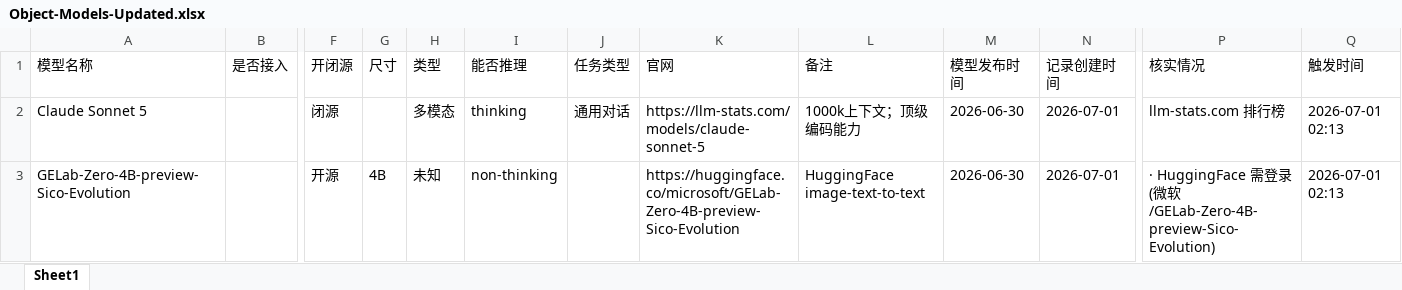
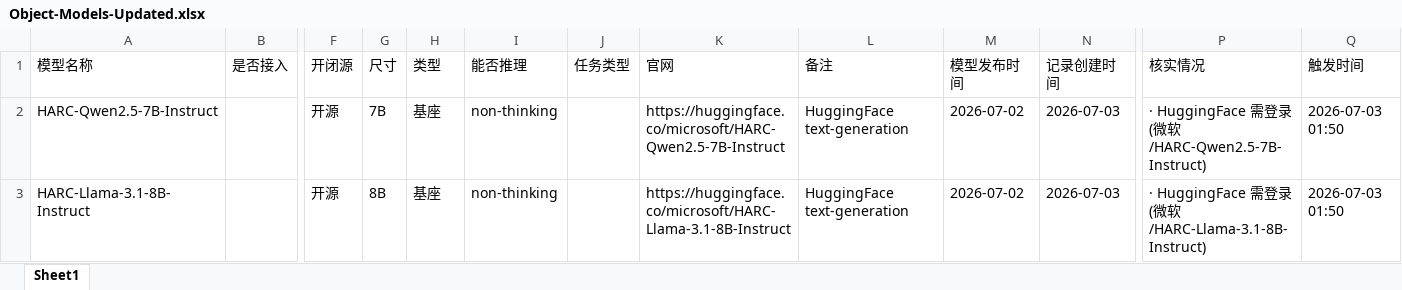
Before and after one commit to yqiu07/ai-models-tracker-site, an Excel workbook: Model_Navigate/data/Object-Models-Updated.xlsx, sheet Sheet1, drawn as a sheet; only a part is shown, gaps mark what is left out; values as stored, in another font and other column widths than the file's, no borders; removed rows and columns are numbered as before the commit, all else as after; rows hold the shown columns only; the diff names each change by its address in the sheet, - before the commit and + after, or states it on an @@ line.

```diff
--- a/Model_Navigate/data/Object-Models-Updated.xlsx (sheet Sheet1)
+++ b/Model_Navigate/data/Object-Models-Updated.xlsx (sheet Sheet1)
-row 2: Claude Sonnet 5 |  | 闭源 |  | 多模态 | thinking | 通用对话 | https://llm-stats.com/models/claude-sonnet-5 | 1000k上下文；顶级编码能力 | 2026-06-30 | 2026-07-01 | llm-stats.com 排行榜 | 2026-07-01 02:13
+row 2: HARC-Qwen2.5-7B-Instruct |  | 开源 | 7B | 基座 | non-thinking |  | https://huggingface.co/microsoft/HARC-Qwen2.5-7B-Instruct | HuggingFace text-generation | 2026-07-02 | 2026-07-03 | · HuggingFace 需登录(微软/HARC-Qwen2.5-7B-Instruct) | 2026-07-03 01:50
-A3 (模型名称): GELab-Zero-4B-preview-Sico-Evolution
+A3 (模型名称): HARC-Llama-3.1-8B-Instruct
-G3 (尺寸): 4B
+G3 (尺寸): 8B
-H3 (类型): 未知
+H3 (类型): 基座
-K3 (官网): https://huggingface.co/microsoft/GELab-Zero-4B-preview-Sico-Evolution
+K3 (官网): https://huggingface.co/microsoft/HARC-Llama-3.1-8B-Instruct
-L3 (备注): HuggingFace image-text-to-text
+L3 (备注): HuggingFace text-generation
-M3 (模型发布时间): 2026-06-30
+M3 (模型发布时间): 2026-07-02
-N3 (记录创建时间): 2026-07-01
+N3 (记录创建时间): 2026-07-03
-P3 (核实情况): …微软/GELab-Zero-4B-preview-Sico-Evolution)
+P3 (核实情况): …微软/HARC-Llama-3.1-8B-Instruct)
-Q3 (触发时间): 2026-07-01 02:13
+Q3 (触发时间): 2026-07-03 01:50
```
Also changed, not shown: Model_Navigate/data/Object-Models.xlsx, 15 other files.
